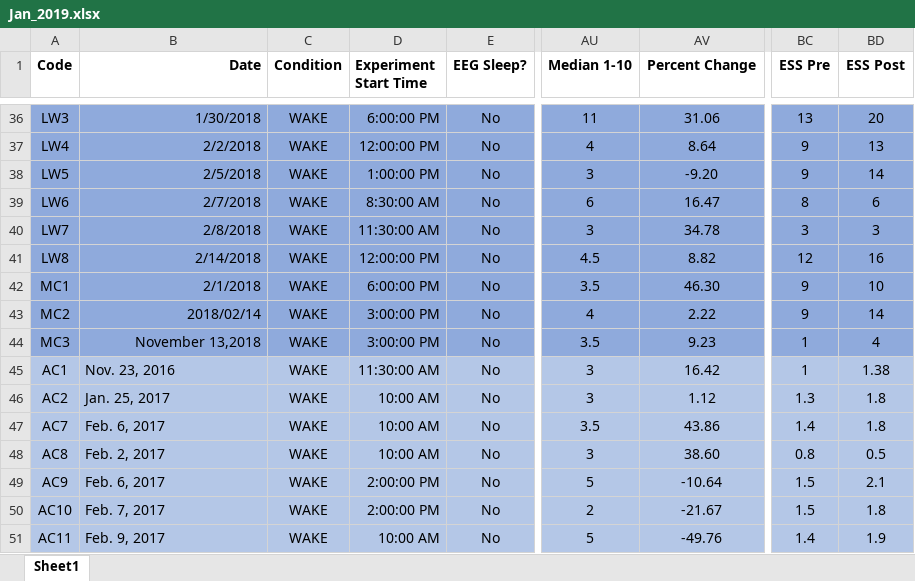
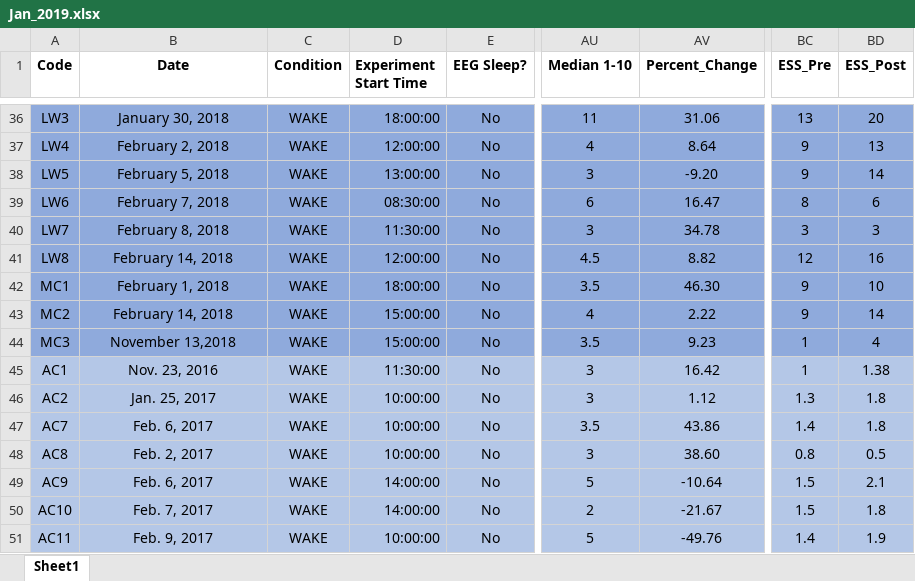
Before and after one commit to mohdasti/Queens-Thesis, an Excel workbook: Jan_2019.xlsx, sheet Sheet1, drawn as a sheet; only a part is shown, gaps mark what is left out; values as stored, in another font and other column widths than the file's, no borders; the diff covers the shown part only; the diff names each change by its address in the sheet, - before the commit and + after, or states it on an @@ line.

```diff
--- a/Jan_2019.xlsx (sheet Sheet1)
+++ b/Jan_2019.xlsx (sheet Sheet1)
-B1:B44 alignment: right
+B1:B44 alignment: center
-AV1: Percent Change
+AV1: Percent_Change
-BC1: ESS Pre
+BC1: ESS_Pre
-BD1: ESS Post
+BD1: ESS_Post
-B36 (Date): 1/30/2018
+B36 (Date): January 30, 2018
-D36 (Experiment Start Time): 6:00:00 PM
+D36 (Experiment Start Time): 18:00:00
-B37 (Date): 2/2/2018
+B37 (Date): February 2, 2018
-D37 (Experiment Start Time): 12:00:00 PM
+D37 (Experiment Start Time): 12:00:00
-B38 (Date): 2/5/2018
+B38 (Date): February 5, 2018
-D38 (Experiment Start Time): 1:00:00 PM
+D38 (Experiment Start Time): 13:00:00
-B39 (Date): 2/7/2018
+B39 (Date): February 7, 2018
-D39 (Experiment Start Time): 8:30:00 AM
+D39 (Experiment Start Time): 08:30:00
-B40 (Date): 2/8/2018
+B40 (Date): February 8, 2018
-D40 (Experiment Start Time): 11:30:00 AM
+D40 (Experiment Start Time): 11:30:00
-B41 (Date): 2/14/2018
+B41 (Date): February 14, 2018
-D41 (Experiment Start Time): 12:00:00 PM
+D41 (Experiment Start Time): 12:00:00
-B42 (Date): 2/1/2018
+B42 (Date): February 1, 2018
-D42 (Experiment Start Time): 6:00:00 PM
+D42 (Experiment Start Time): 18:00:00
-B43 (Date): 2018/02/14
+B43 (Date): February 14, 2018
-D43:D44 (Experiment Start Time): 3:00:00 PM
+D43:D44 (Experiment Start Time): 15:00:00
-B45:B51 alignment: left
+B45:B51 alignment: center
-D45 (Experiment Start Time): 11:30:00 AM
+D45 (Experiment Start Time): 11:30:00
-D46:D48 (Experiment Start Time): 10:00 AM
+D46:D48 (Experiment Start Time): 10:00:00
-D49:D50 (Experiment Start Time): 2:00:00 PM
+D49:D50 (Experiment Start Time): 14:00:00
-D51 (Experiment Start Time): 10:00 AM
+D51 (Experiment Start Time): 10:00:00
```
Also changed, not shown: 68 edited cells and cell formats elsewhere in this sheet.
